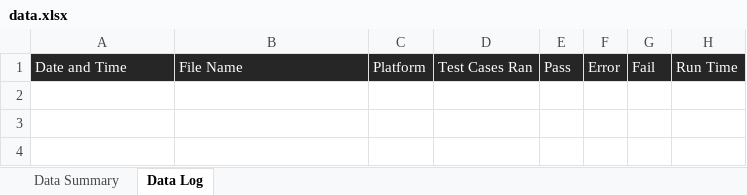
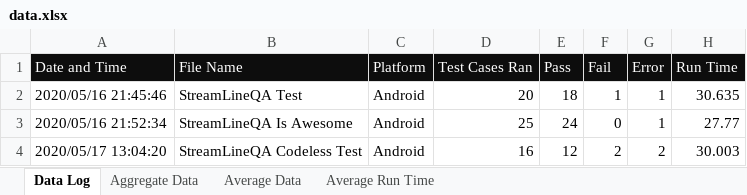
Before and after one commit to lil55cy/StreamLineQA-Automation-Test, an Excel workbook: StreamLine App Automator/output/data.xlsx, sheet Data Log, drawn as a sheet; values as stored, in another font and other column widths than the file's, no borders; removed rows and columns are numbered as before the commit, all else as after; the diff names each change by its address in the sheet, - before the commit and + after, or states it on an @@ line.

Commit message:
data and charts

```diff
--- a/StreamLine App Automator/output/data.xlsx (sheet Data Log)
+++ b/StreamLine App Automator/output/data.xlsx (sheet Data Log)
-sheet tab: Data Summary
+sheet tab: Aggregate Data
+sheet tab: Average Data
+sheet tab: Average Run Time
@@ sheet tab order changed: Data Log | Aggregate Data | Average Data | Average Run Time @@
-column F (Error), empty
+column G (Error), empty
-A1:E1 fill: #262626
+A1:E1 fill: #0D0D0D
-F1 fill: #262626
+F1 fill: #0D0D0D
-H1 fill: #262626
+H1 fill: #0D0D0D
+row 2: 2020/05/16 21:45:46 | StreamLineQA Test | Android | 20 | 18 | 1 | 1 | 30.635
+row 3: 2020/05/16 21:52:34 | StreamLineQA Is Awesome | Android | 25 | 24 | 0 | 1 | 27.77
+row 4: 2020/05/17 13:04:20 | StreamLineQA Codeless Test | Android | 16 | 12 | 2 | 2 | 30.003
```
Also changed, not shown: sheet Aggregate Data, charts or pictures, StreamLine API Automator/output/data.xlsx, StreamLine Web Automator/output/data.xlsx.
